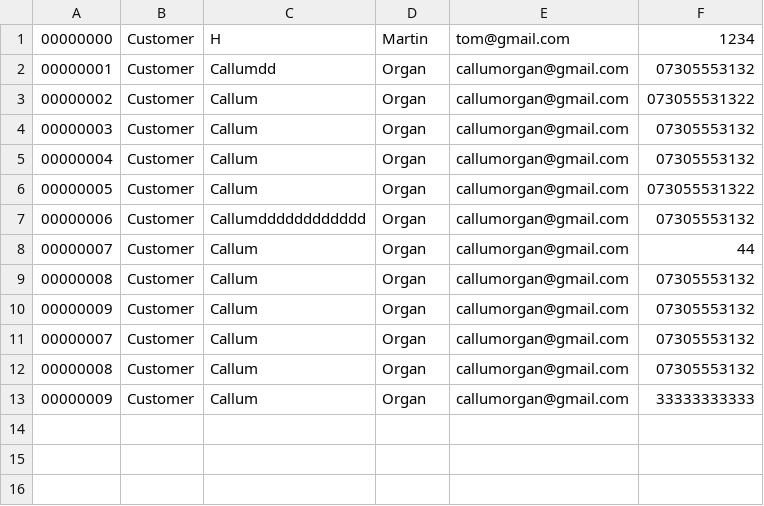
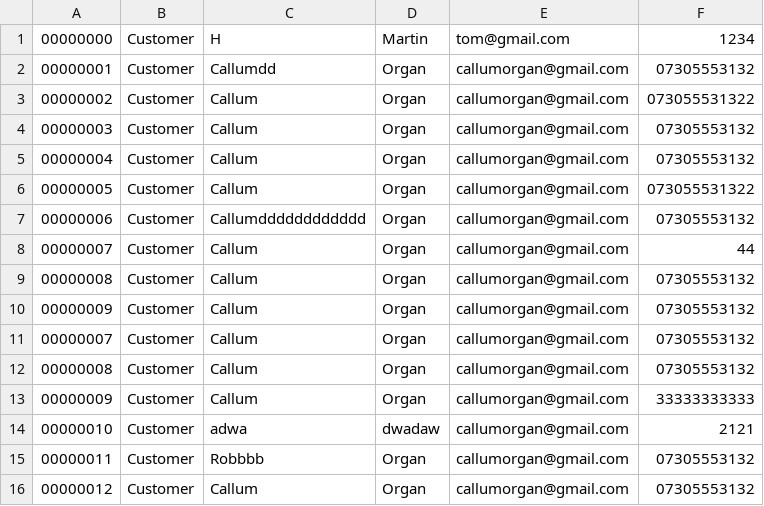
Before and after one commit to ORG4N/computing-practice, a CSV file: doki-doki-delight-management-system/wwwroot/data/Users.csv, drawn as a sheet; the diff names each change by its address in the sheet, - before the commit and + after, or states it on an @@ line.

```diff
--- a/doki-doki-delight-management-system/wwwroot/data/Users.csv
+++ b/doki-doki-delight-management-system/wwwroot/data/Users.csv
+row 14: 00000010 | Customer | adwa | dwadaw | callumorgan@gmail.com | 2121
+row 15: 00000011 | Customer | Robbbb | Organ | callumorgan@gmail.com | 07305553132
+row 16: 00000012 | Customer | Callum | Organ | callumorgan@gmail.com | 07305553132
```
Also changed, not shown: doki-doki-delight-management-system/wwwroot/data/Bookings.csv, 5 other files.
